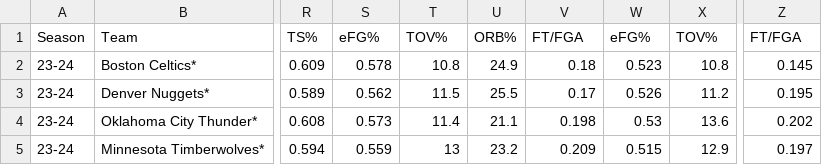
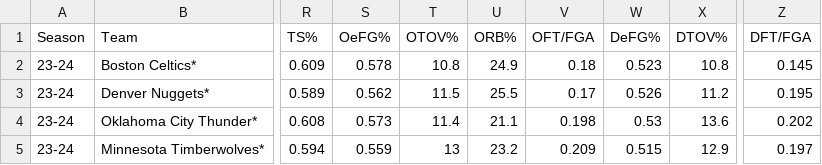
Before and after one commit to abdulksyed10/CS2410FinalProject, a CSV file: nbastats.csv, drawn as a sheet; only a part is shown, gaps mark what is left out; the diff names each change by its address in the sheet, - before the commit and + after, or states it on an @@ line.

```diff
--- a/nbastats.csv
+++ b/nbastats.csv
-S1: eFG%
+S1: OeFG%
-T1: TOV%
+T1: OTOV%
-V1: FT/FGA
+V1: OFT/FGA
-W1: eFG%
+W1: DeFG%
-X1: TOV%
+X1: DTOV%
-Z1: FT/FGA
+Z1: DFT/FGA
```
Also changed, not shown: 1 other file.
